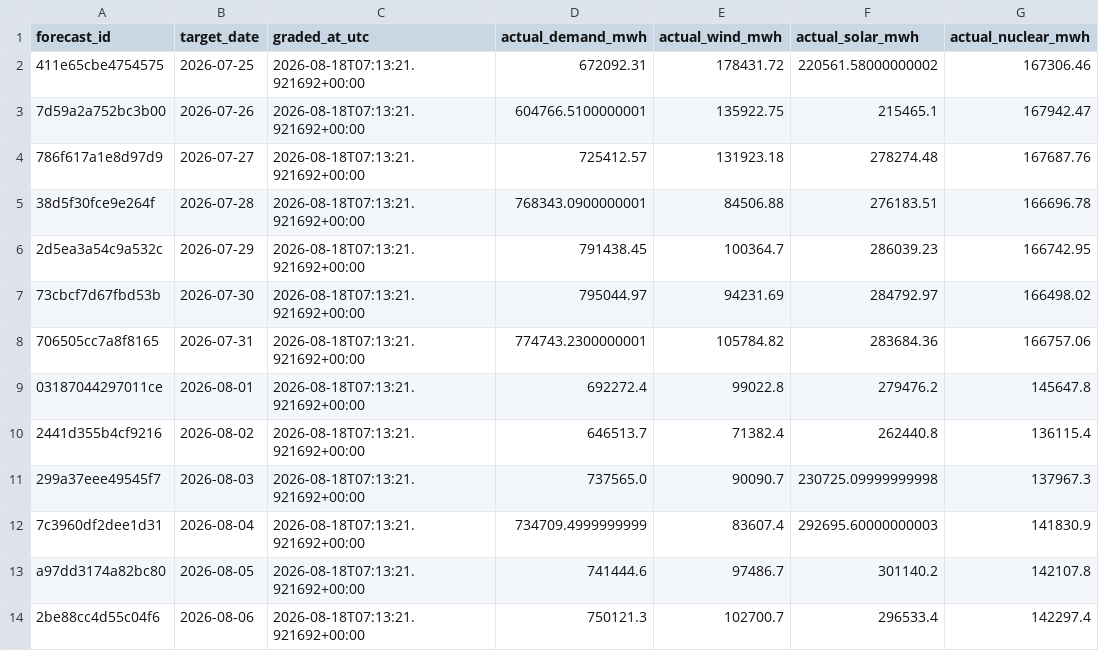
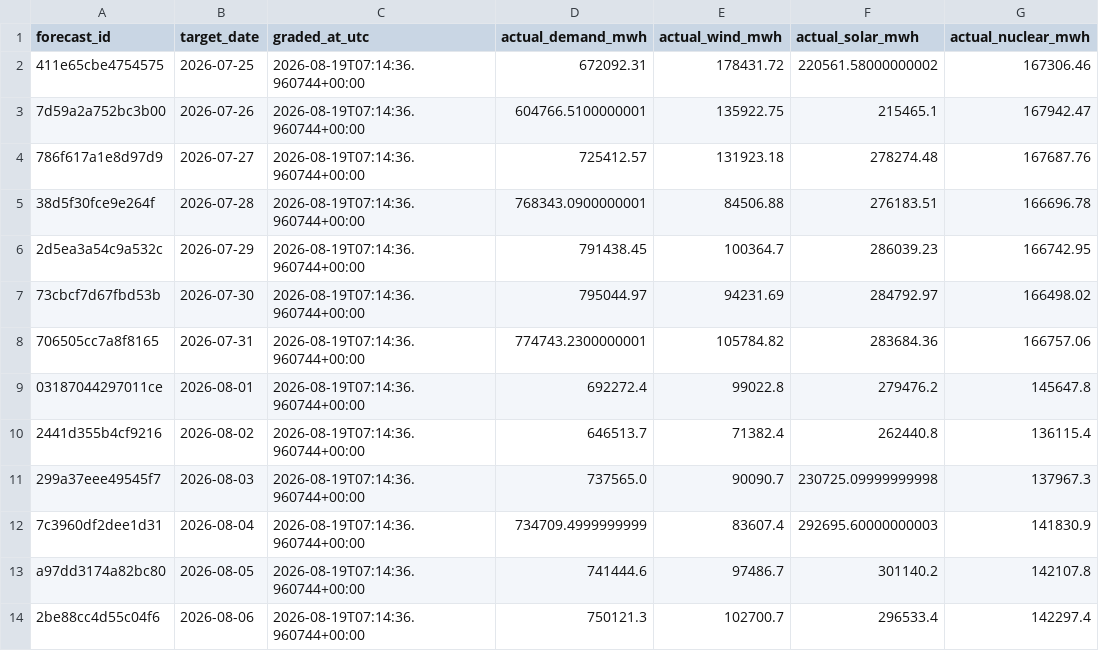
Before and after one commit to Evanssdas/Spain-Market-Platform, a CSV file: logs/forecast_grades.csv, drawn as a sheet; only a part is shown; the diff covers the shown part only; the diff names each change by its address in the sheet, - before the commit and + after, or states it on an @@ line.

```diff
--- a/logs/forecast_grades.csv
+++ b/logs/forecast_grades.csv
-C2:C14 (graded_at_utc): 2026-08-18T07:13:21.921692+00:00
+C2:C14 (graded_at_utc): 2026-08-19T07:14:36.960744+00:00
```
Also changed, not shown: 1 added row and 23 edited cells elsewhere in this file, data/processed/prices_daily.csv, data/processed/system_daily.csv, 7 other files.
